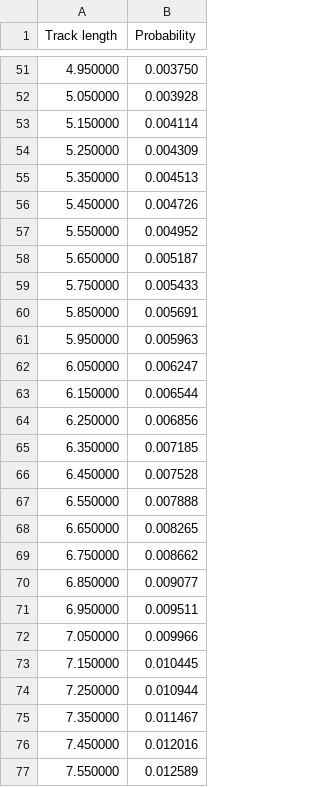
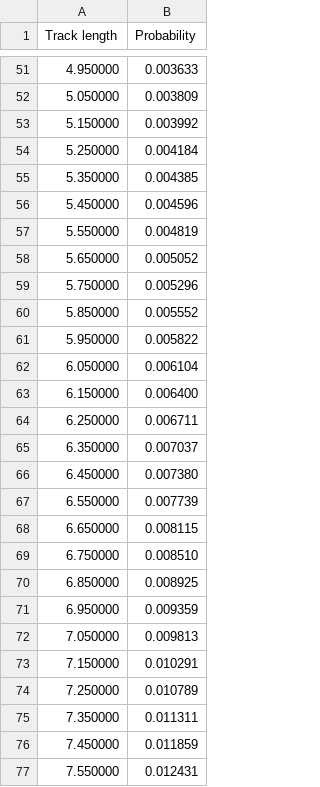
Before and after one commit to davewhipp/TC1D_demo_inversion, a CSV file: csv/ft_length.csv, drawn as a sheet; only a part is shown, gaps mark what is left out; the diff covers the shown part only.

```diff
--- a/csv/ft_length.csv
+++ b/csv/ft_length.csv
@@ -51,27 +51,27 @@ Track length,Probability
-4.950000,0.003750
-5.050000,0.003928
-5.150000,0.004114
-5.250000,0.004309
-5.350000,0.004513
-5.450000,0.004726
-5.550000,0.004952
-5.650000,0.005187
-5.750000,0.005433
-5.850000,0.005691
-5.950000,0.005963
-6.050000,0.006247
-6.150000,0.006544
-6.250000,0.006856
-6.350000,0.007185
-6.450000,0.007528
-6.550000,0.007888
-6.650000,0.008265
-6.750000,0.008662
-6.850000,0.009077
-6.950000,0.009511
-7.050000,0.009966
-7.150000,0.010445
-7.250000,0.010944
-7.350000,0.011467
-7.450000,0.012016
-7.550000,0.012589
+4.950000,0.003633
+5.050000,0.003809
+5.150000,0.003992
+5.250000,0.004184
+5.350000,0.004385
+5.450000,0.004596
+5.550000,0.004819
+5.650000,0.005052
+5.750000,0.005296
+5.850000,0.005552
+5.950000,0.005822
+6.050000,0.006104
+6.150000,0.006400
+6.250000,0.006711
+6.350000,0.007037
+6.450000,0.007380
+6.550000,0.007739
+6.650000,0.008115
+6.750000,0.008510
+6.850000,0.008925
+6.950000,0.009359
+7.050000,0.009813
+7.150000,0.010291
+7.250000,0.010789
+7.350000,0.011311
+7.450000,0.011859
+7.550000,0.012431
```
Also changed, not shown: 150 edited cells elsewhere in this file, 6 other files.
